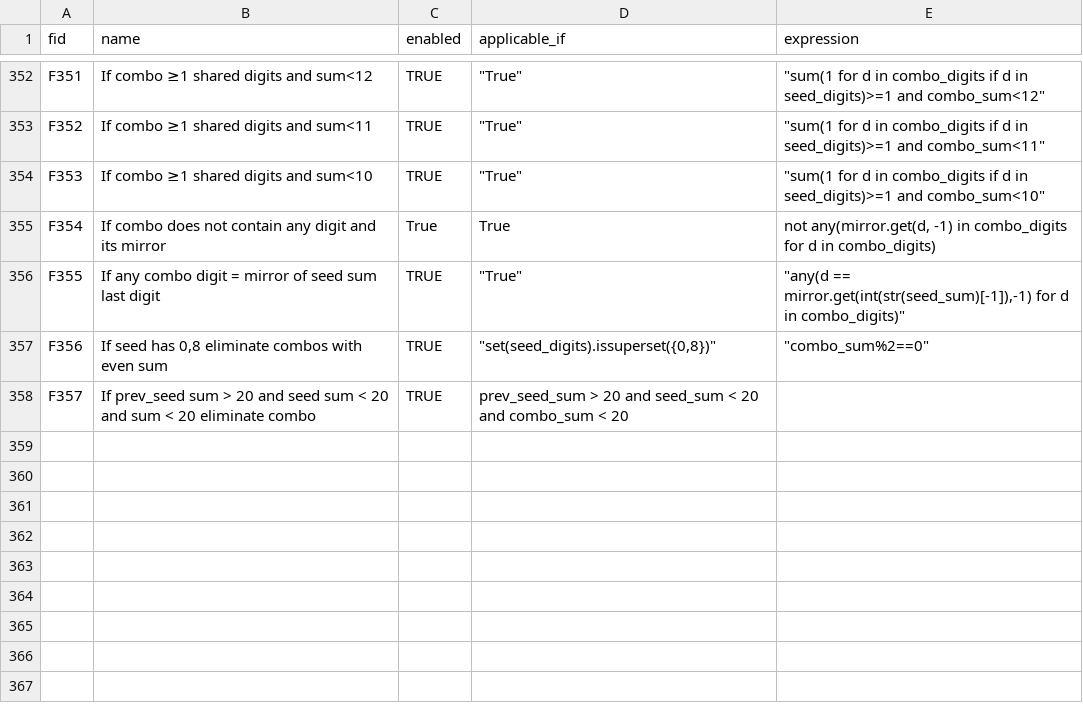
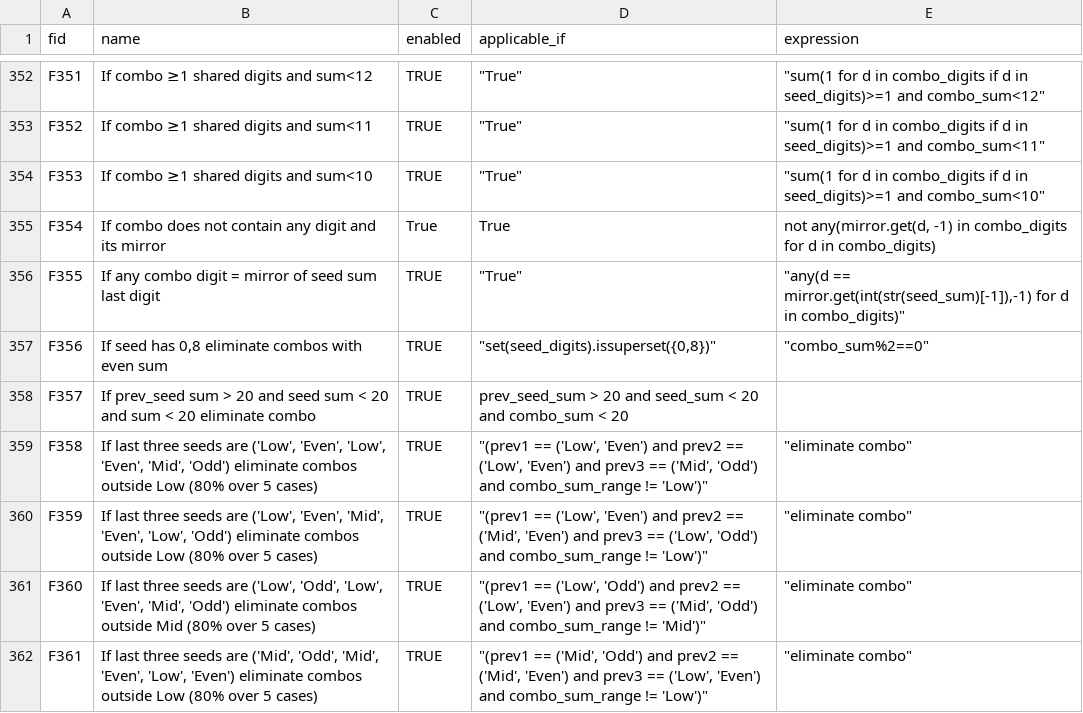
Before and after one commit to wanawin/pythonfiltertester, a CSV file: lottery_filters_batch10.csv, drawn as a sheet; only a part is shown, gaps mark what is left out; the diff names each change by its address in the sheet, - before the commit and + after, or states it on an @@ line.

Commit message:
Update lottery_filters_batch10.csv

```diff
--- a/lottery_filters_batch10.csv
+++ b/lottery_filters_batch10.csv
+row 359: F358 | If last three seeds are ('Low', 'Even', 'Low', 'Even', 'Mid', 'Odd') eliminate combos outside Low (80% over 5 cases) | TRUE | "(prev1 == ('Low', 'Even') and prev2 == ('Low', 'Even') and prev3 == ('Mid', 'Odd') and combo_sum_range != 'Low')" | "eliminate combo"
+row 360: F359 | If last three seeds are ('Low', 'Even', 'Mid', 'Even', 'Low', 'Odd') eliminate combos outside Low (80% over 5 cases) | TRUE | "(prev1 == ('Low', 'Even') and prev2 == ('Mid', 'Even') and prev3 == ('Low', 'Odd') and combo_sum_range != 'Low')" | "eliminate combo"
+row 361: F360 | If last three seeds are ('Low', 'Odd', 'Low', 'Even', 'Mid', 'Odd') eliminate combos outside Mid (80% over 5 cases) | TRUE | "(prev1 == ('Low', 'Odd') and prev2 == ('Low', 'Even') and prev3 == ('Mid', 'Odd') and combo_sum_range != 'Mid')" | "eliminate combo"
+row 362: F361 | If last three seeds are ('Mid', 'Odd', 'Mid', 'Even', 'Low', 'Even') eliminate combos outside Low (80% over 5 cases) | TRUE | "(prev1 == ('Mid', 'Odd') and prev2 == ('Mid', 'Even') and prev3 == ('Low', 'Even') and combo_sum_range != 'Low')" | "eliminate combo"
```
